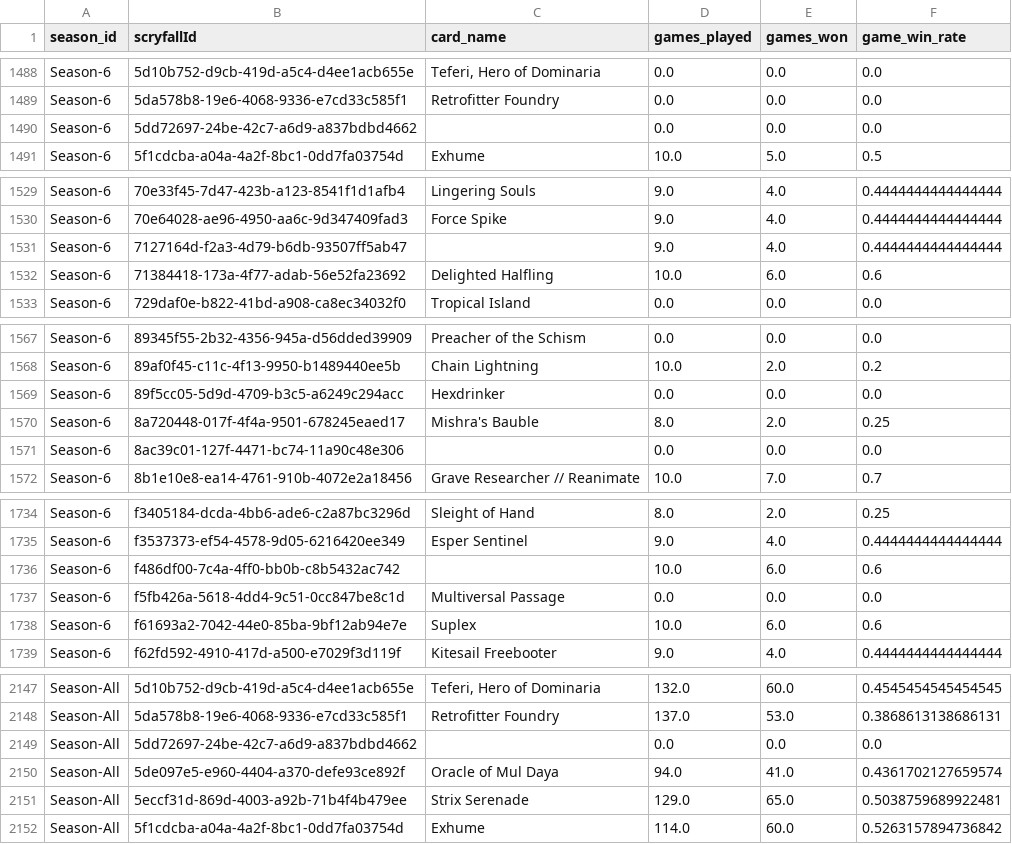
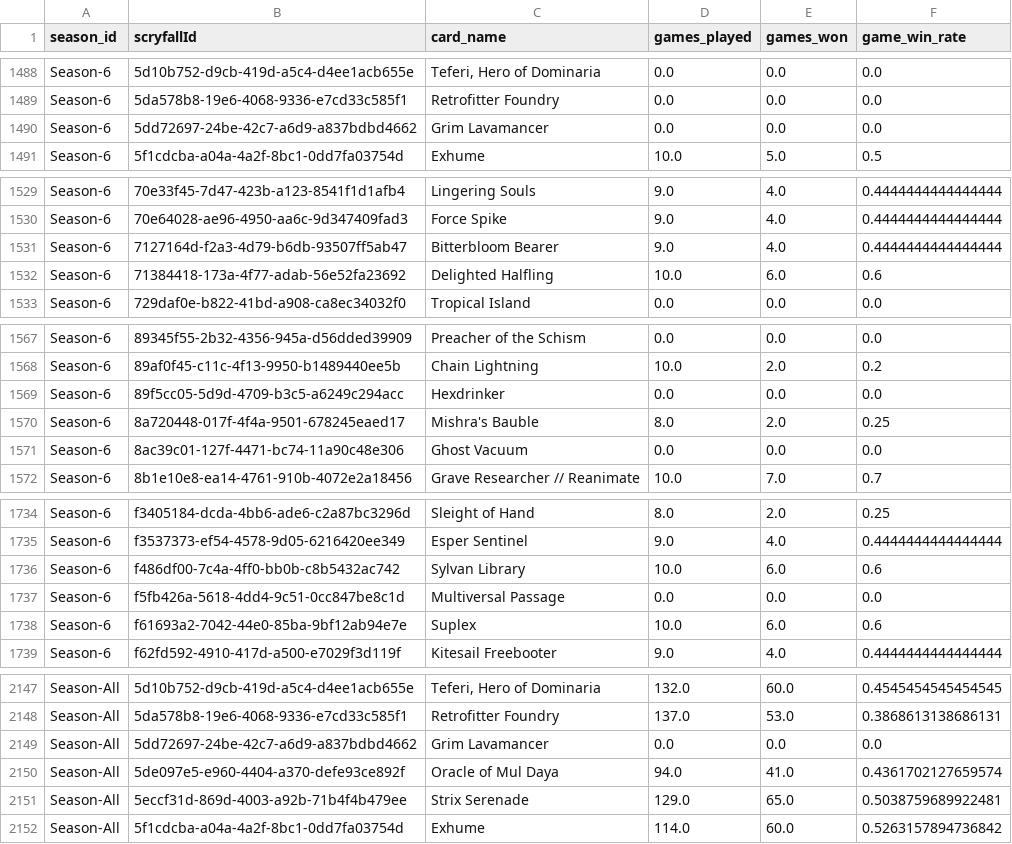
Before and after one commit to GuySchnidrig/ManaCore, a CSV file: data/processed/card_game_winrate_per_season.csv, drawn as a sheet; only a part is shown, gaps mark what is left out; the diff covers the shown part only.

```diff
--- a/data/processed/card_game_winrate_per_season.csv
+++ b/data/processed/card_game_winrate_per_season.csv
@@ -1489,3 +1489,3 @@ Season-6,5d10b752-d9cb-419d-a5c4-d4ee1acb655e,"Teferi, Hero of Dominaria",0.0,0.
 Season-6,5da578b8-19e6-4068-9336-e7cd33c585f1,Retrofitter Foundry,0.0,0.0,0.0
-Season-6,5dd72697-24be-42c7-a6d9-a837bdbd4662,,0.0,0.0,0.0
+Season-6,5dd72697-24be-42c7-a6d9-a837bdbd4662,Grim Lavamancer,0.0,0.0,0.0
 Season-6,5f1cdcba-a04a-4a2f-8bc1-0dd7fa03754d,Exhume,10.0,5.0,0.5
@@ -1530,3 +1530,3 @@ Season-6,70e33f45-7d47-423b-a123-8541f1d1afb4,Lingering Souls,9.0,4.0,0.44444444
 Season-6,70e64028-ae96-4950-aa6c-9d347409fad3,Force Spike,9.0,4.0,0.4444444444444444
-Season-6,7127164d-f2a3-4d79-b6db-93507ff5ab47,,9.0,4.0,0.4444444444444444
+Season-6,7127164d-f2a3-4d79-b6db-93507ff5ab47,Bitterbloom Bearer,9.0,4.0,0.4444444444444444
 Season-6,71384418-173a-4f77-adab-56e52fa23692,Delighted Halfling,10.0,6.0,0.6
@@ -1570,3 +1570,3 @@ Season-6,89f5cc05-5d9d-4709-b3c5-a6249c294acc,Hexdrinker,0.0,0.0,0.0
 Season-6,8a720448-017f-4f4a-9501-678245eaed17,Mishra's Bauble,8.0,2.0,0.25
-Season-6,8ac39c01-127f-4471-bc74-11a90c48e306,,0.0,0.0,0.0
+Season-6,8ac39c01-127f-4471-bc74-11a90c48e306,Ghost Vacuum,0.0,0.0,0.0
 Season-6,8b1e10e8-ea14-4761-910b-4072e2a18456,Grave Researcher // Reanimate,10.0,7.0,0.7
@@ -1735,3 +1735,3 @@ Season-6,f3405184-dcda-4bb6-ade6-c2a87bc3296d,Sleight of Hand,8.0,2.0,0.25
 Season-6,f3537373-ef54-4578-9d05-6216420ee349,Esper Sentinel,9.0,4.0,0.4444444444444444
-Season-6,f486df00-7c4a-4ff0-bb0b-c8b5432ac742,,10.0,6.0,0.6
+Season-6,f486df00-7c4a-4ff0-bb0b-c8b5432ac742,Sylvan Library,10.0,6.0,0.6
 Season-6,f5fb426a-5618-4dd4-9c51-0cc847be8c1d,Multiversal Passage,0.0,0.0,0.0
@@ -2148,3 +2148,3 @@ Season-All,5d10b752-d9cb-419d-a5c4-d4ee1acb655e,"Teferi, Hero of Dominaria",132.
 Season-All,5da578b8-19e6-4068-9336-e7cd33c585f1,Retrofitter Foundry,137.0,53.0,0.3868613138686131
-Season-All,5dd72697-24be-42c7-a6d9-a837bdbd4662,,0.0,0.0,0.0
+Season-All,5dd72697-24be-42c7-a6d9-a837bdbd4662,Grim Lavamancer,0.0,0.0,0.0
 Season-All,5de097e5-e960-4404-a370-defe93ce892f,Oracle of Mul Daya,94.0,41.0,0.4361702127659574
```
Also changed, not shown: 3 edited cells elsewhere in this file, data/processed/card_archetype_count_per_season.csv, data/processed/card_archetype_game_winrates.csv, 9 other files.
